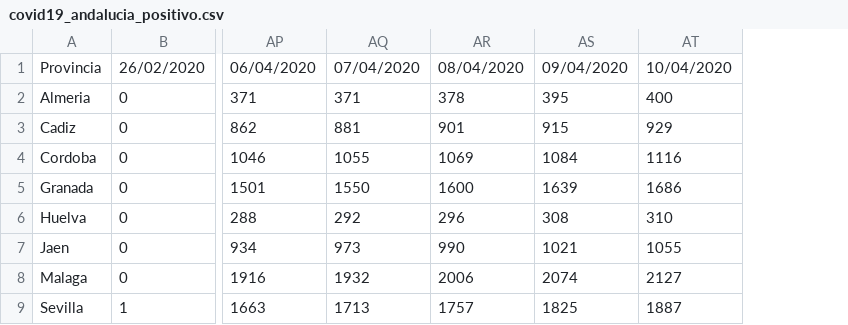
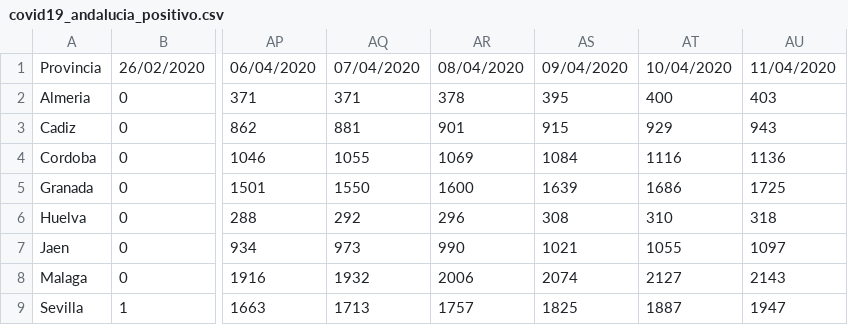
Before and after one commit to dajito/covid-19-andalucia, a CSV file: covid19_andalucia_positivo.csv, drawn as a sheet; only a part is shown, gaps mark what is left out; the diff names each change by its address in the sheet, - before the commit and + after, or states it on an @@ line.

```diff
--- a/covid19_andalucia_positivo.csv
+++ b/covid19_andalucia_positivo.csv
+column AU, rows 1-9: 11/04/2020 | 403 | 943 | 1136 | 1725 | 318 | 1097 | 2143 | 1947
```
Also changed, not shown: covid19_andalucia_curados.csv, covid19_andalucia_fallecimientos.csv, 1 other file.
